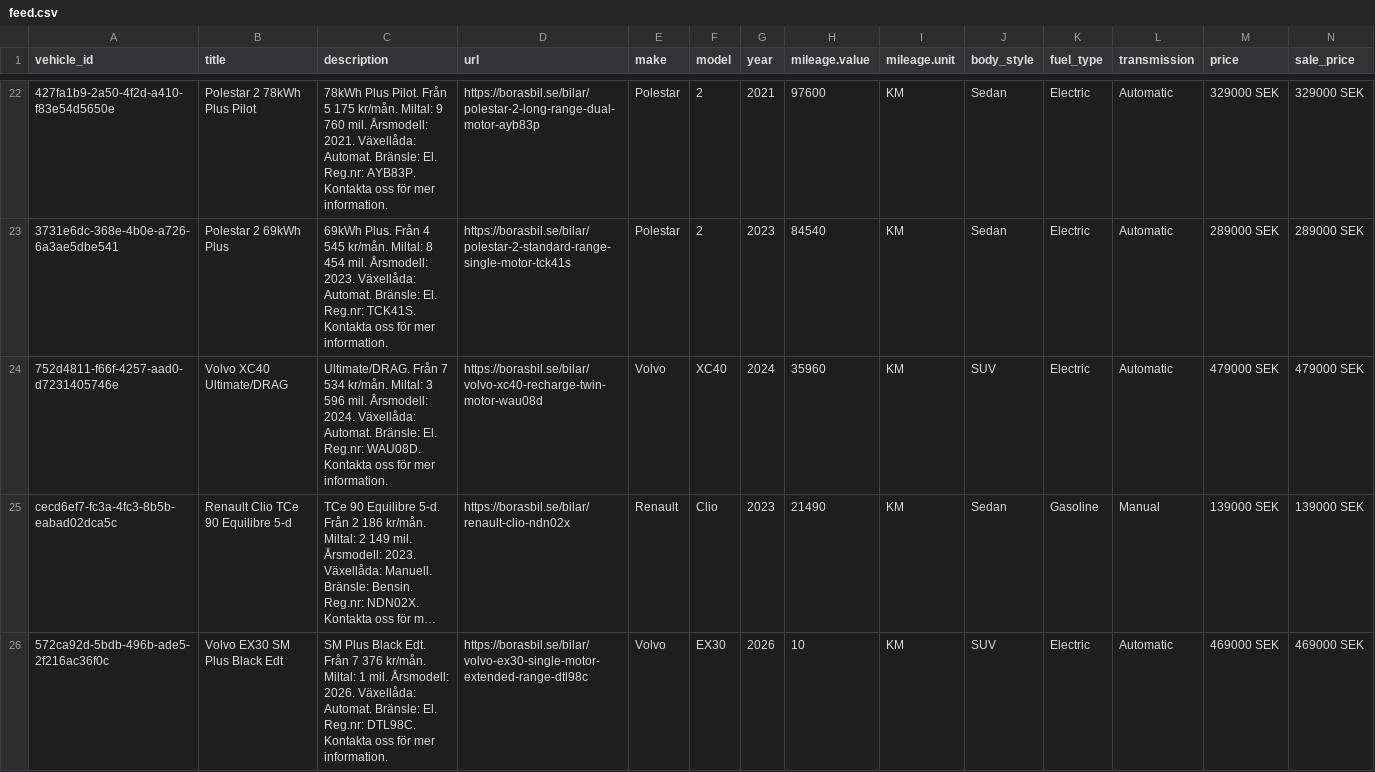
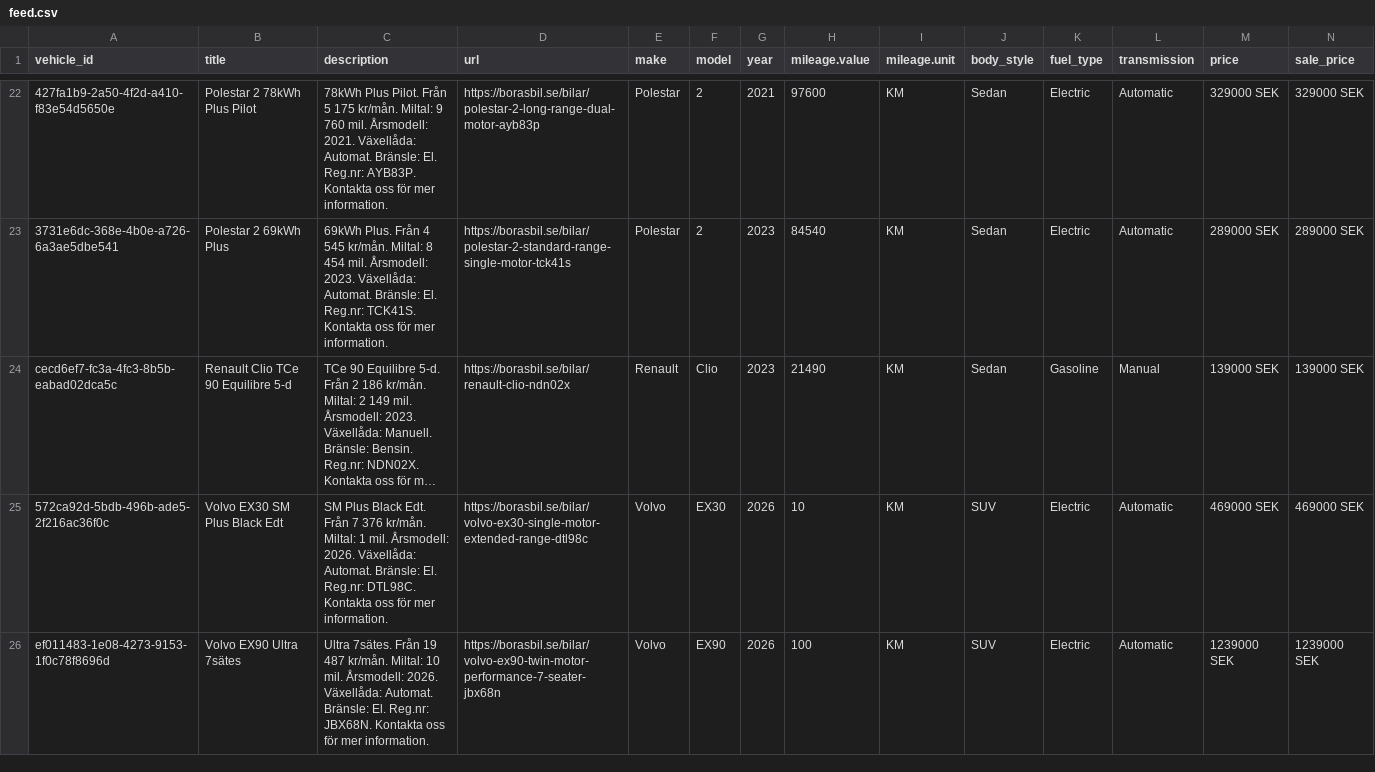
Before and after one commit to Milad-vivamedia/borasbil-facebook-feed, a CSV file: feed.csv, drawn as a sheet; only a part is shown, gaps mark what is left out; the shorter side is filled out with more unchanged rows; long unchanged cells end in …; rows hold the shown columns only; the diff covers the shown part only; the diff names each change by its address in the sheet, - before the commit and + after, or states it on an @@ line.

Commit message:
Update feed 636b492ede17f28a9ce0ffe93aae6695e222b00f

```diff
--- a/feed.csv
+++ b/feed.csv
-row 24: 752d4811-f66f-4257-aad0-d7231405746e | Volvo XC40 Ultimate/DRAG | Ultimate/DRAG. Från 7 534 kr/mån. Miltal: 3 596 mil. Årsmodell: 2024. Växellåda: Automat. Bränsle: El. Reg.nr: WAU08D. Kontakta oss för mer information. | https://borasbil.se/bilar/volvo-xc40-recharge-twin-motor-wau08d | Volvo | XC40 | 2024 | 35960 | KM | SUV | Electric | Automatic | 479000 SEK | 479000 SEK
```
Also changed, not shown: 1 removed row elsewhere in this file, 2 other files.
